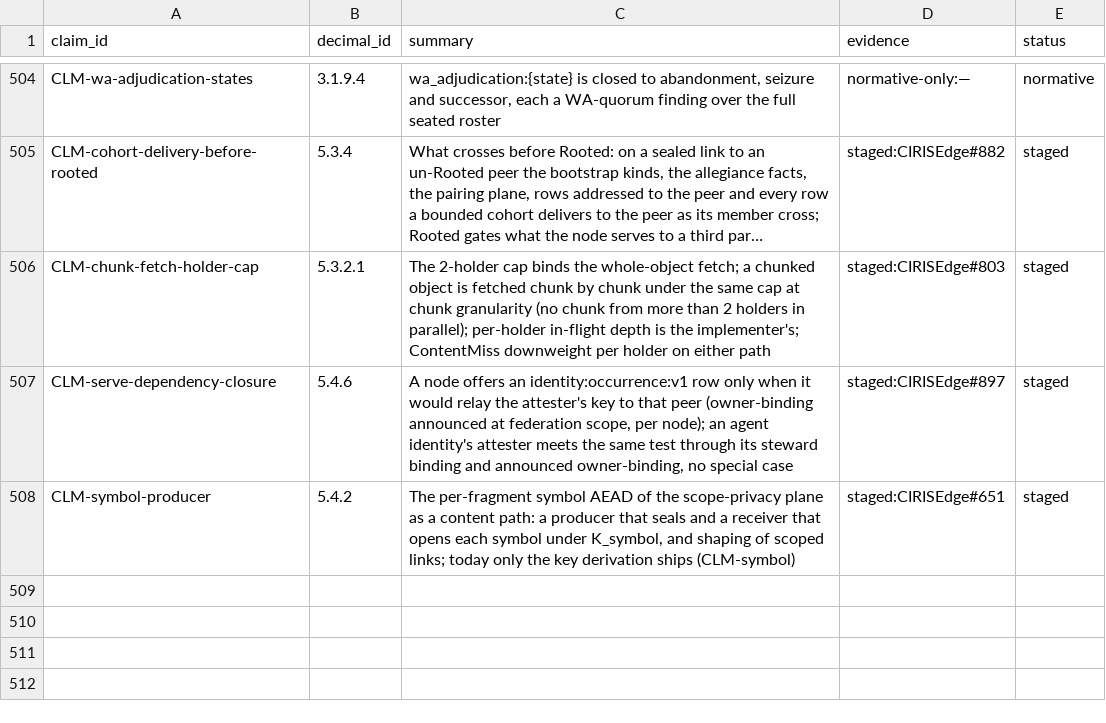
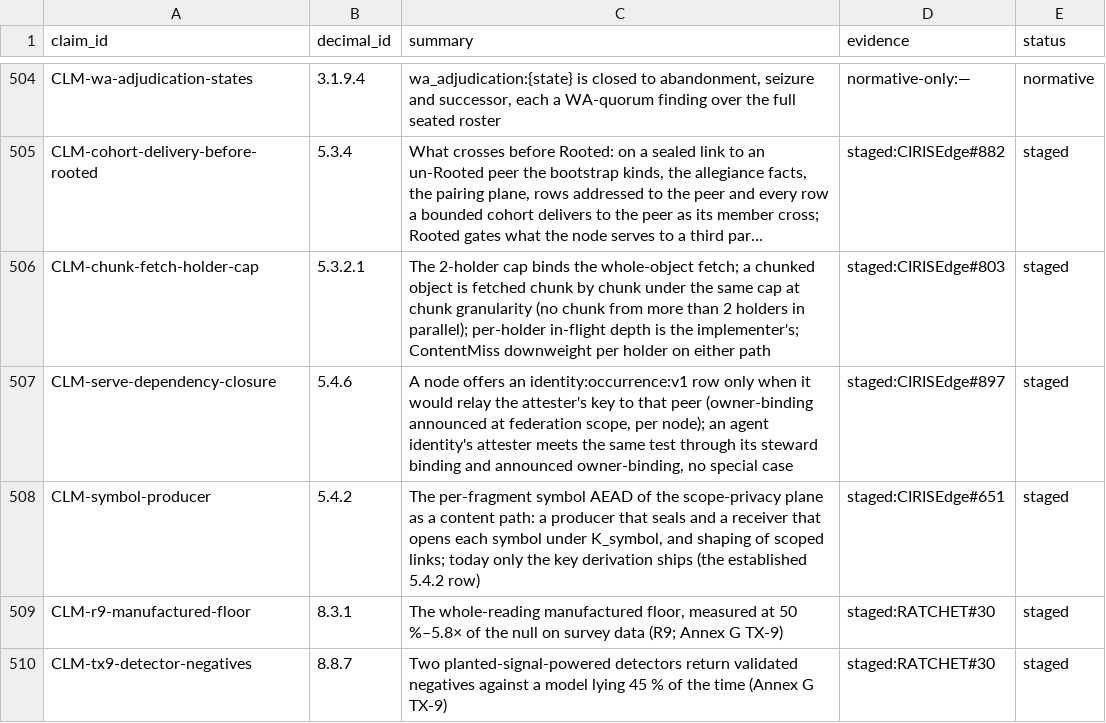
Before and after one commit to CIRISAI/CIRISConstitution, a TSV file: constitution/claims.tsv, drawn as a sheet; only a part is shown, gaps mark what is left out; long unchanged cells end in …; the diff covers the shown part only.

```diff
--- a/constitution/claims.tsv
+++ b/constitution/claims.tsv
@@ -507,2 +507,4 @@ CLM-chunk-fetch-holder-cap	5.3.2.1	The 2-holder cap binds the whole-object fetch
 CLM-serve-dependency-closure	5.4.6	A node offers an identity:occurrence:v1 row only when it would relay the attester's key to that peer (owner-binding announced at federation scope, per node); an agent identity's attester meets the same test through its steward binding and announced owner-binding, no special case	staged:CIRISEdge#897	staged
-CLM-symbol-producer	5.4.2	The per-fragment symbol AEAD of the scope-privacy plane as a content path: a producer that seals and a receiver that opens each symbol under K_symbol, and shaping of scoped links; today only the key derivation ships (CLM-symbol)	staged:CIRISEdge#651	staged
+CLM-symbol-producer	5.4.2	The per-fragment symbol AEAD of the scope-privacy plane as a content path: a producer that seals and a receiver that opens each symbol under K_symbol, and shaping of scoped links; today only the key derivation ships (the established 5.4.2 row)	staged:CIRISEdge#651	staged
+CLM-r9-manufactured-floor	8.3.1	The whole-reading manufactured floor, measured at 50 %–5.8× of the null on survey data (R9; Annex G TX-9)	staged:RATCHET#30	staged
+CLM-tx9-detector-negatives	8.8.7	Two planted-signal-powered detectors return validated negatives against a model lying 45 % of the time (Annex G TX-9)	staged:RATCHET#30	staged
```
Also changed, not shown: 2 added rows and 7 edited cells elsewhere in this file, constitution/toc.tsv, review/pieces.tsv, 21 other files.
